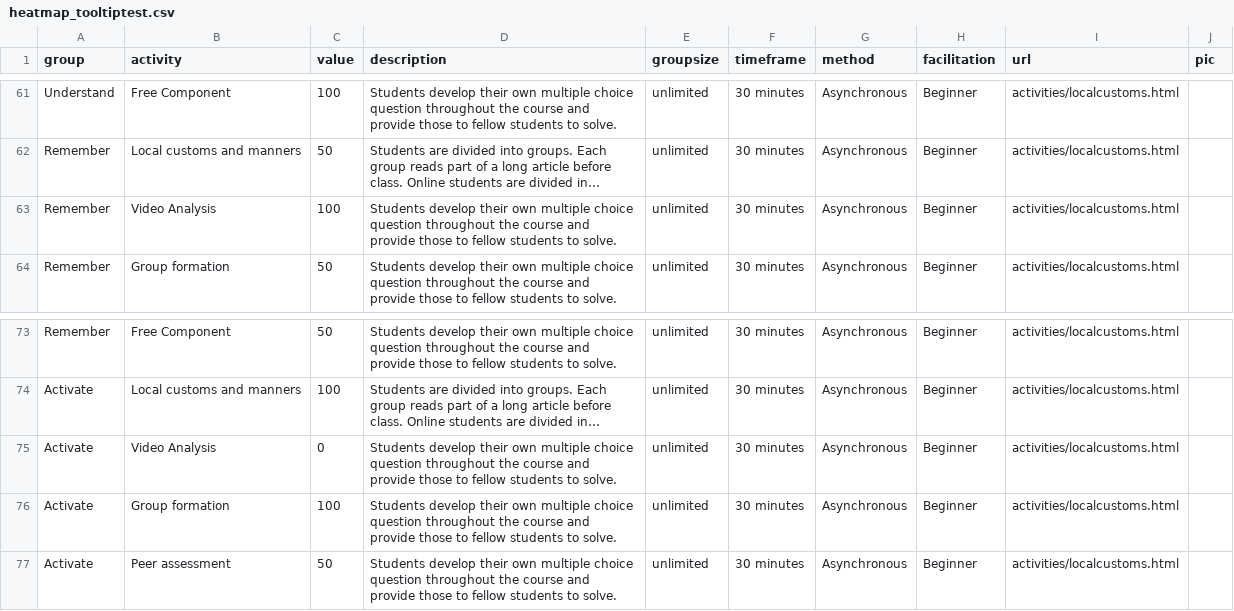
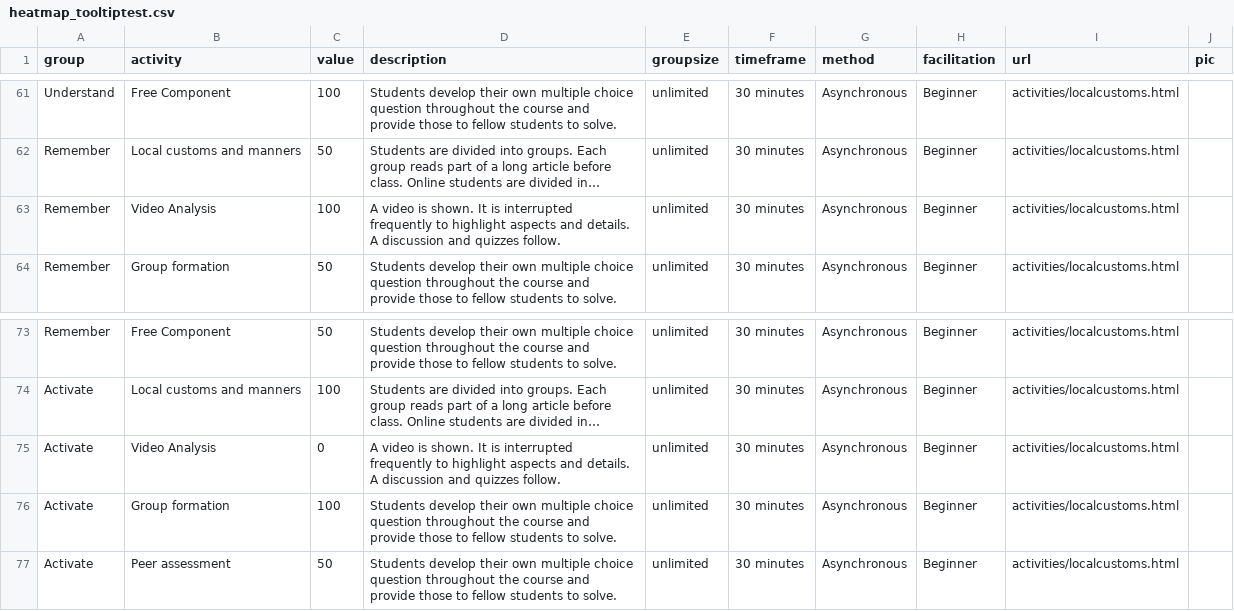
Before and after one commit to Lea1216/MasterThesis, a CSV file: heatmap_tooltiptest.csv, drawn as a sheet; only a part is shown, gaps mark what is left out; long unchanged cells end in …; the diff covers the shown part only; the diff names each change by its address in the sheet, - before the commit and + after, or states it on an @@ line.

```diff
--- a/heatmap_tooltiptest.csv
+++ b/heatmap_tooltiptest.csv
-D63 (description): Students develop their own multiple choice question throughout the course and provide those to fellow students to solve.
+D63 (description): A video is shown. It is interrupted frequently to highlight aspects and details. A discussion and quizzes follow.
-D75 (description): Students develop their own multiple choice question throughout the course and provide those to fellow students to solve.
+D75 (description): A video is shown. It is interrupted frequently to highlight aspects and details. A discussion and quizzes follow.
```
Also changed, not shown: 5 edited cells elsewhere in this file.
